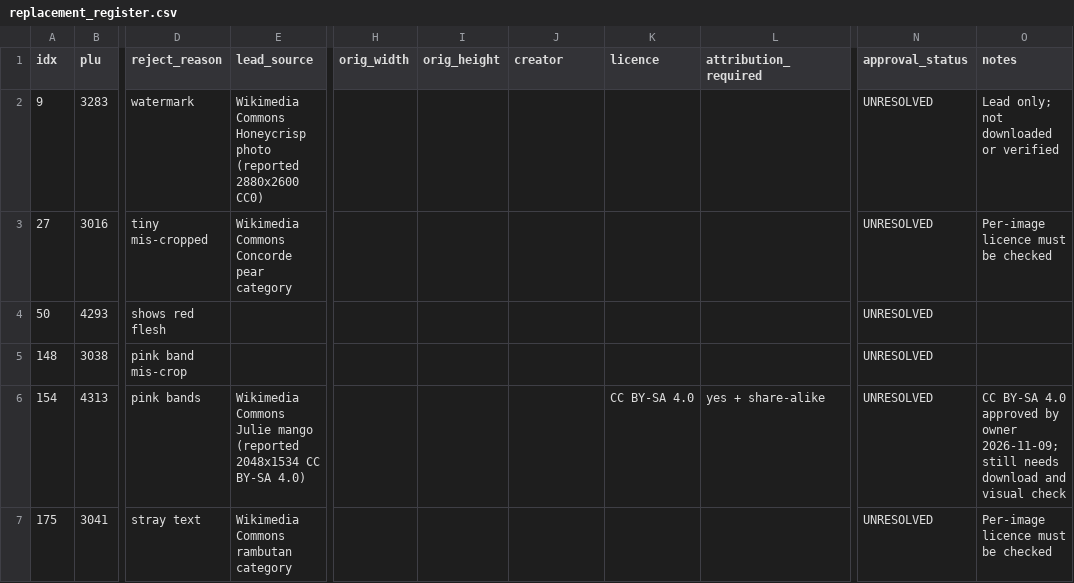
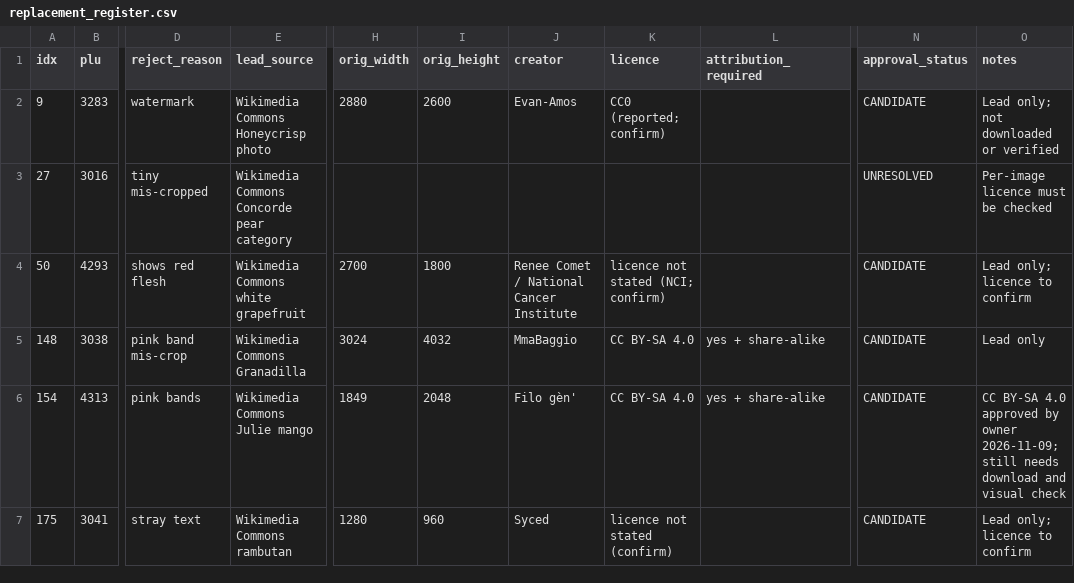
Before and after one commit to smokydastona/produce-plu-code-book, a CSV file: data/replacement_register.csv, drawn as a sheet; only a part is shown, gaps mark what is left out; the diff covers the shown part only; the diff names each change by its address in the sheet, - before the commit and + after, or states it on an @@ line.

```diff
--- a/data/replacement_register.csv
+++ b/data/replacement_register.csv
-E2 (lead_source): …Honeycrisp photo (reported 2880x2600 CC0)
+E2 (lead_source): …Honeycrisp photo
-H2 (orig_width): (empty)
+H2 (orig_width): 2880
-I2 (orig_height): (empty)
+I2 (orig_height): 2600
-J2 (creator): (empty)
+J2 (creator): Evan-Amos
-K2 (licence): (empty)
+K2 (licence): CC0 (reported; confirm)
-N2 (approval_status): UNRESOLVED
+N2 (approval_status): CANDIDATE
-E4 (lead_source): (empty)
+E4 (lead_source): Wikimedia Commons white grapefruit
-H4 (orig_width): (empty)
+H4 (orig_width): 2700
-I4 (orig_height): (empty)
+I4 (orig_height): 1800
-J4 (creator): (empty)
+J4 (creator): Renee Comet / National Cancer Institute
-K4 (licence): (empty)
+K4 (licence): licence not stated (NCI; confirm)
-N4:N7 (approval_status): UNRESOLVED
+N4:N7 (approval_status): CANDIDATE
-O4 (notes): (empty)
+O4 (notes): Lead only; licence to confirm
-E5 (lead_source): (empty)
+E5 (lead_source): Wikimedia Commons Granadilla
-H5 (orig_width): (empty)
+H5 (orig_width): 3024
-I5 (orig_height): (empty)
+I5 (orig_height): 4032
-J5 (creator): (empty)
+J5 (creator): MmaBaggio
-K5 (licence): (empty)
+K5 (licence): CC BY-SA 4.0
-L5 (attribution_required): (empty)
+L5 (attribution_required): yes + share-alike
-O5 (notes): (empty)
+O5 (notes): Lead only
-E6 (lead_source): …Julie mango (reported 2048x1534 CC BY-SA 4.0)
+E6 (lead_source): …Julie mango
-H6 (orig_width): (empty)
+H6 (orig_width): 1849
-I6 (orig_height): (empty)
+I6 (orig_height): 2048
-J6 (creator): (empty)
+J6 (creator): Filo gèn'
-E7 (lead_source): Wikimedia Commons rambutan category
+E7 (lead_source): Wikimedia Commons rambutan
-H7 (orig_width): (empty)
+H7 (orig_width): 1280
-I7 (orig_height): (empty)
+I7 (orig_height): 960
-J7 (creator): (empty)
+J7 (creator): Syced
-K7 (licence): (empty)
+K7 (licence): licence not stated (confirm)
-O7 (notes): Per-image licence must be checked
+O7 (notes): Lead only; licence to confirm
```
Also changed, not shown: 95 edited cells elsewhere in this file.
